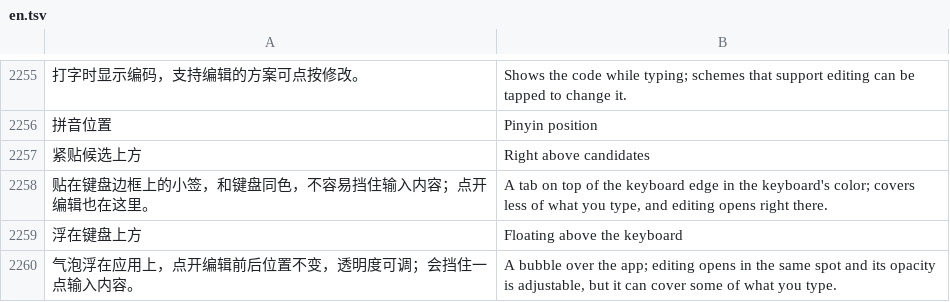
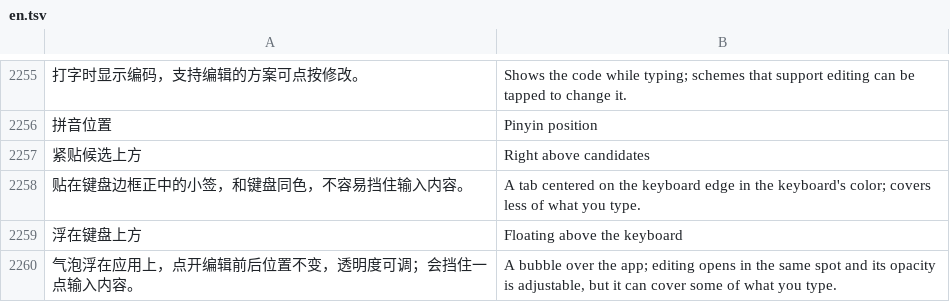
Before and after one commit to 005-801/CyIME, a TSV file: app/src/main/assets/i18n/en.tsv, drawn as a sheet; only a part is shown, gaps mark what is left out; the diff names each change by its address in the sheet, - before the commit and + after, or states it on an @@ line.

```diff
--- a/app/src/main/assets/i18n/en.tsv
+++ b/app/src/main/assets/i18n/en.tsv
-A2258: 贴在键盘边框上的小签，和键盘同色，不容易挡住输入内容；点开编辑也在这里。
+A2258: 贴在键盘边框正中的小签，和键盘同色，不容易挡住输入内容。
-B2258: A tab on top of the keyboard edge in the keyboard's color; covers less of what you type, and editing opens right there.
+B2258: A tab centered on the keyboard edge in the keyboard's color; covers less of what you type.
```
Also changed, not shown: 8 other files.
